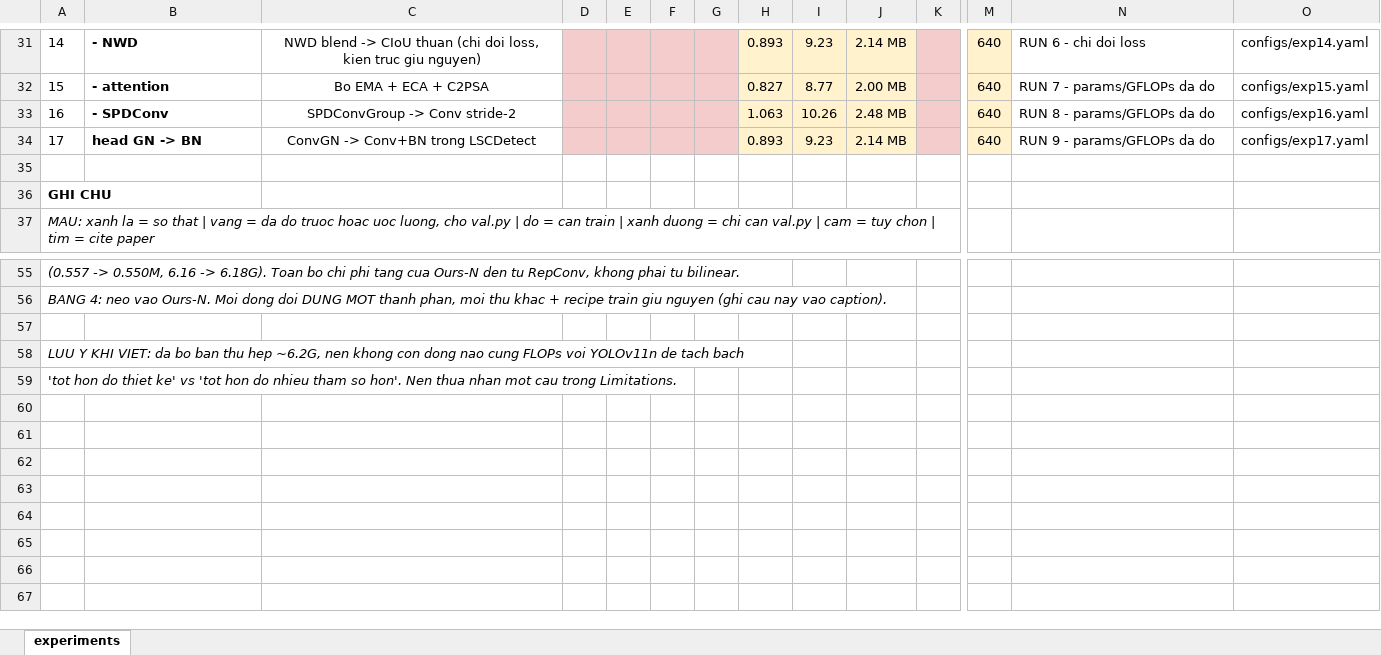
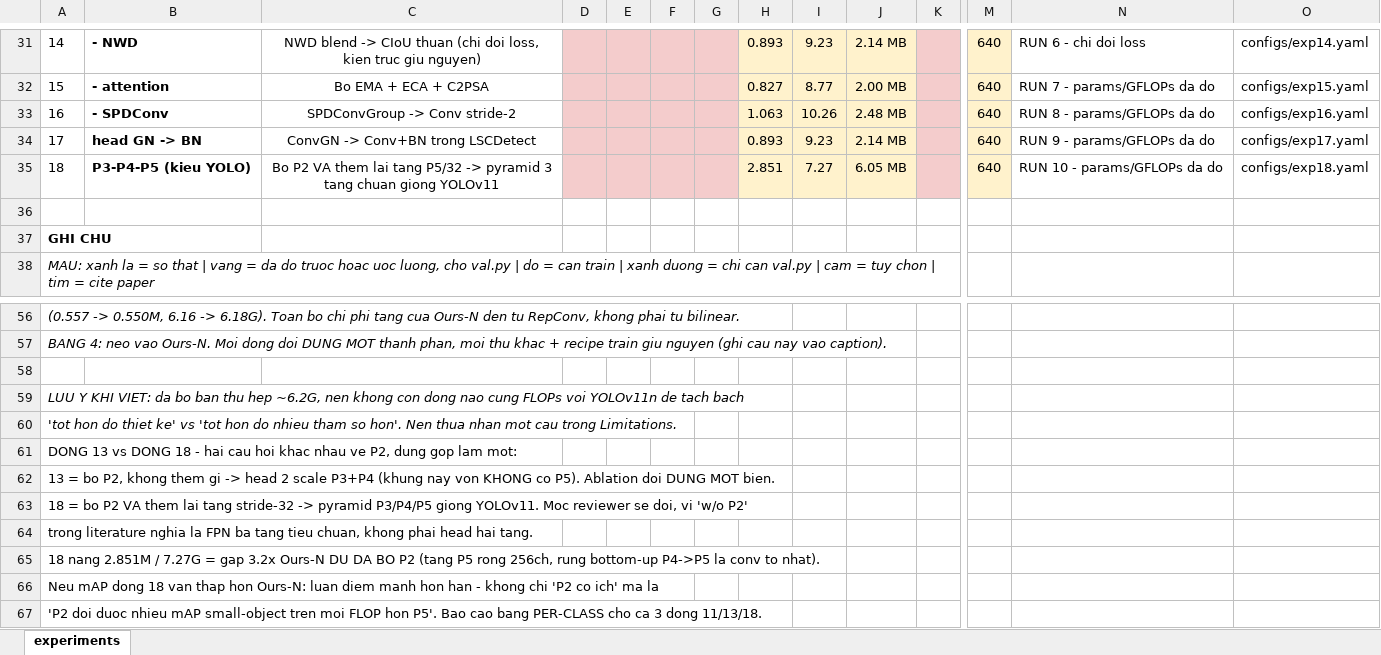
Before and after one commit to trong5nhan6/SLIM, an Excel workbook: results/SOTA-SLIM.xlsx, sheet experiments, drawn as a sheet; only a part is shown, gaps mark what is left out; values as stored, in another font and other column widths than the file's, no borders; rows hold the shown columns only; the diff names each change by its address in the sheet, - before the commit and + after, or states it on an @@ line.

```diff
--- a/results/SOTA-SLIM.xlsx (sheet experiments)
+++ b/results/SOTA-SLIM.xlsx (sheet experiments)
+row 35: 18 | P3-P4-P5 (kieu YOLO) | Bo P2 VA them lai tang P5/32 -> pyramid 3 tang chuan giong YOLOv11 |  |  |  |  | 2.851 | 7.27 | 6.05 MB |  | 640 | RUN 10 - params/GFLOPs da do | configs/exp18.yaml
+row 61: DONG 13 vs DONG 18 - hai cau hoi khac nhau ve P2, dung gop lam mot:
+row 62: 13 = bo P2, khong them gi -> head 2 scale P3+P4 (khung nay von KHONG co P5). Ablation doi DUNG MOT bien.
+row 63: 18 = bo P2 VA them lai tang stride-32 -> pyramid P3/P4/P5 giong YOLOv11. Moc reviewer se doi, vi 'w/o P2'
+row 64: trong literature nghia la FPN ba tang tieu chuan, khong phai head hai tang.
+row 65: 18 nang 2.851M / 7.27G = gap 3.2x Ours-N DU DA BO P2 (tang P5 rong 256ch, rung bottom-up P4->P5 la conv to nhat).
+row 66: Neu mAP dong 18 van thap hon Ours-N: luan diem manh hon han - khong chi 'P2 co ich' ma la
+row 67: 'P2 doi duoc nhieu mAP small-object tren moi FLOP hon P5'. Bao cao bang PER-CLASS cho ca 3 dong 11/13/18.
```
Also changed, not shown: 6 other files.
